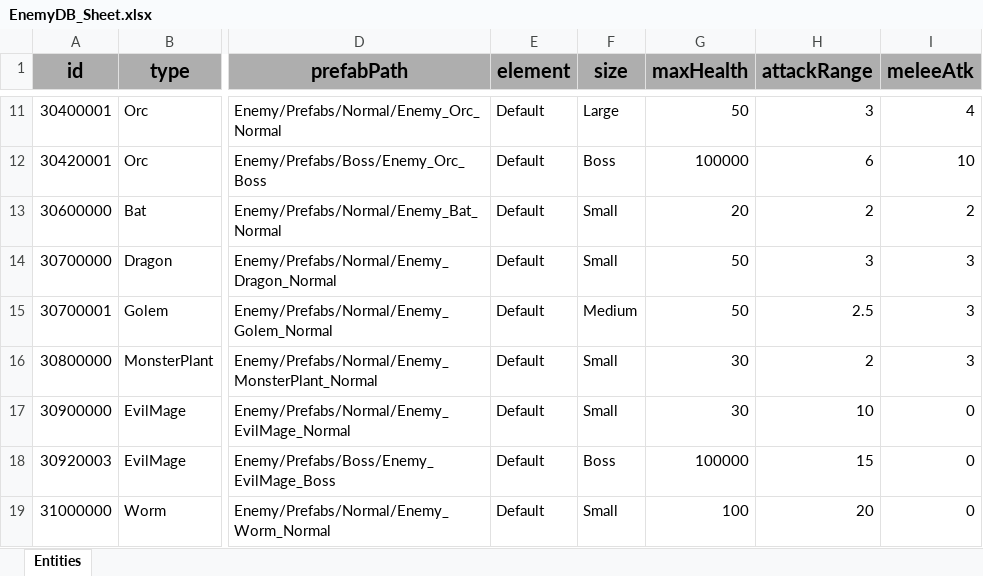
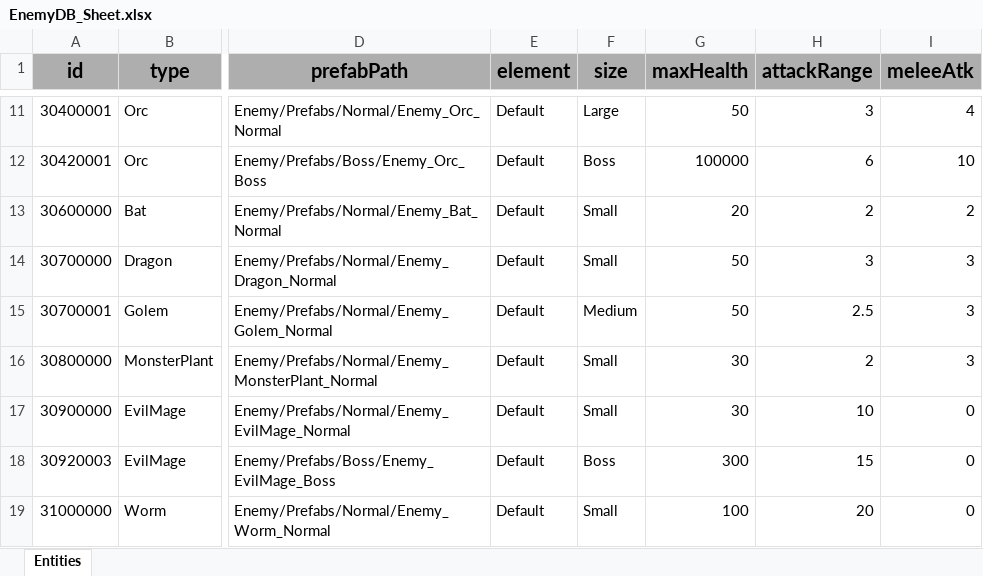
Before and after one commit to GGB97/Sisyphus_Mirror, an Excel workbook: Assets/Excel/Enemy/EnemyDB_Sheet.xlsx, sheet Entities, drawn as a sheet; only a part is shown, gaps mark what is left out; values as stored, in another font and other column widths than the file's, no borders; the diff names each change by its address in the sheet, - before the commit and + after, or states it on an @@ line.

```diff
--- a/Assets/Excel/Enemy/EnemyDB_Sheet.xlsx (sheet Entities)
+++ b/Assets/Excel/Enemy/EnemyDB_Sheet.xlsx (sheet Entities)
-G18 (maxHealth): 100000
+G18 (maxHealth): 300
```
Also changed, not shown: 5 other files.
